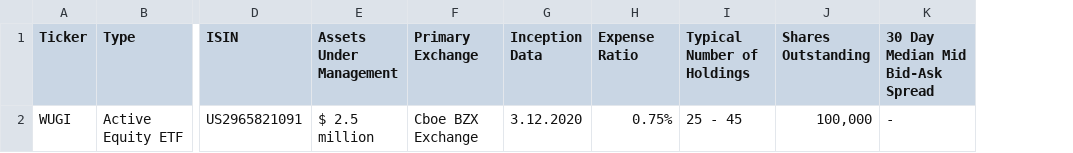
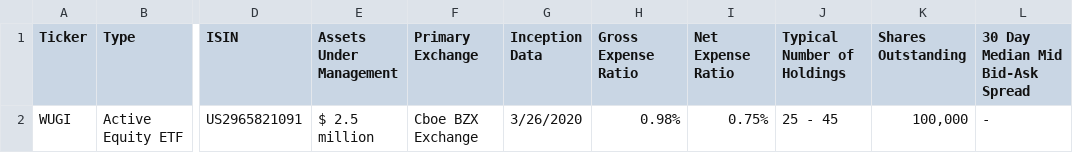
Before and after one commit to tiangefei/tiangefei.github.io, a CSV file: testdata.csv, drawn as a sheet; only a part is shown, gaps mark what is left out; addresses are those after the commit; the diff names each change by its address in the sheet, - before the commit and + after, or states it on an @@ line.

Commit message:
test data updated

```diff
--- a/testdata.csv
+++ b/testdata.csv
+column H (Gross Expense Ratio), row 2: 0.98%
-I1: Expense Ratio
+I1: Net Expense Ratio
-G2 (Inception Data): 3.12.2020
+G2 (Inception Data): 3/26/2020
```
